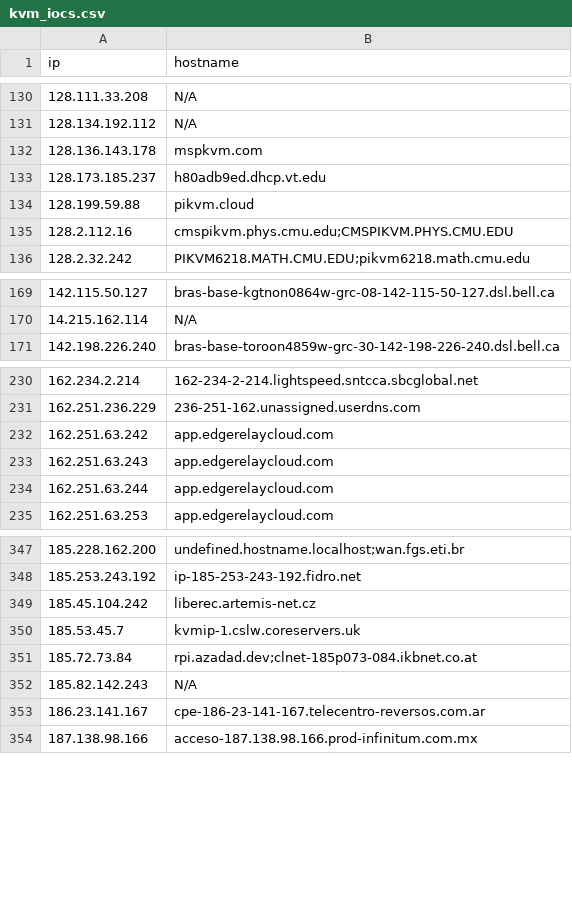
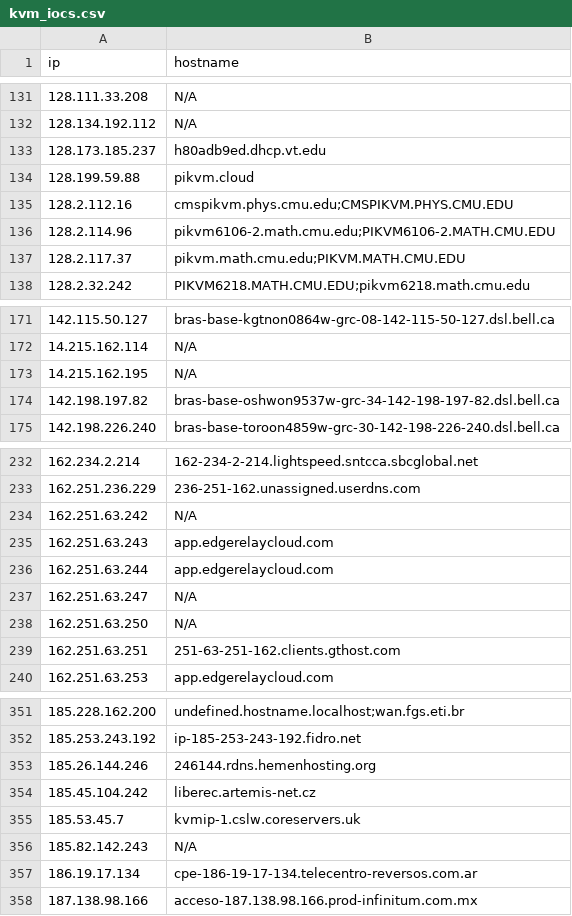
Before and after one commit to u5506878717-glitch/IP-KVM-IPs, a CSV file: kvm_iocs.csv, drawn as a sheet; only a part is shown, gaps mark what is left out; the diff covers the shown part only.

```diff
--- a/kvm_iocs.csv
+++ b/kvm_iocs.csv
@@ -131,3 +132,2 @@ ip,hostname
 128.134.192.112,N/A
-128.136.143.178,mspkvm.com
 128.173.185.237,h80adb9ed.dhcp.vt.edu
@@ -135,2 +135,4 @@ ip,hostname
 128.2.112.16,cmspikvm.phys.cmu.edu;CMSPIKVM.PHYS.CMU.EDU
+128.2.114.96,pikvm6106-2.math.cmu.edu;PIKVM6106-2.MATH.CMU.EDU
+128.2.117.37,pikvm.math.cmu.edu;PIKVM.MATH.CMU.EDU
 128.2.32.242,PIKVM6218.MATH.CMU.EDU;pikvm6218.math.cmu.edu
@@ -170,2 +172,4 @@ ip,hostname
 14.215.162.114,N/A
+14.215.162.195,N/A
+142.198.197.82,bras-base-oshwon9537w-grc-34-142-198-197-82.dsl.bell.ca
 142.198.226.240,bras-base-toroon4859w-grc-30-142-198-226-240.dsl.bell.ca
@@ -231,5 +233,8 @@ ip,hostname
 162.251.236.229,236-251-162.unassigned.userdns.com
-162.251.63.242,app.edgerelaycloud.com
+162.251.63.242,N/A
 162.251.63.243,app.edgerelaycloud.com
 162.251.63.244,app.edgerelaycloud.com
+162.251.63.247,N/A
+162.251.63.250,N/A
+162.251.63.251,251-63-251-162.clients.gthost.com
 162.251.63.253,app.edgerelaycloud.com
@@ -348,7 +352,7 @@ ip,hostname
 185.253.243.192,ip-185-253-243-192.fidro.net
+185.26.144.246,246144.rdns.hemenhosting.org
 185.45.104.242,liberec.artemis-net.cz
 185.53.45.7,kvmip-1.cslw.coreservers.uk
-185.72.73.84,rpi.azadad.dev;clnet-185p073-084.ikbnet.co.at
 185.82.142.243,N/A
-186.23.141.167,cpe-186-23-141-167.telecentro-reversos.com.ar
+186.19.17.134,cpe-186-19-17-134.telecentro-reversos.com.ar
 187.138.98.166,acceso-187.138.98.166.prod-infinitum.com.mx
```
Also changed, not shown: 15 added rows, 27 removed rows and 12 edited cells elsewhere in this file.
